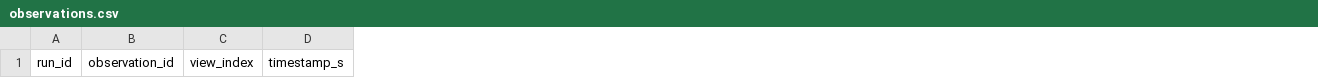
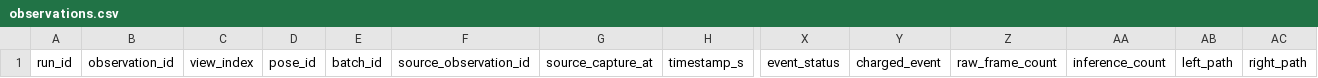
Before and after one commit to oy-Moscato/teasci, a CSV file: experiments/templates/observations.csv, drawn as a sheet; only a part is shown, gaps mark what is left out; the diff names each change by its address in the sheet, - before the commit and + after, or states it on an @@ line.

```diff
--- a/experiments/templates/observations.csv
+++ b/experiments/templates/observations.csv
+column D, row 1: pose_id
+column E, row 1: batch_id
+column F, row 1: source_observation_id
+column G, row 1: source_capture_at
+column X, row 1: event_status
+column Y, row 1: charged_event
+column Z, row 1: raw_frame_count
+column AA, row 1: inference_count
+column AB, row 1: left_path
+column AC, row 1: right_path
```
Also changed, not shown: experiments/templates/runs.csv, 20 other files.
